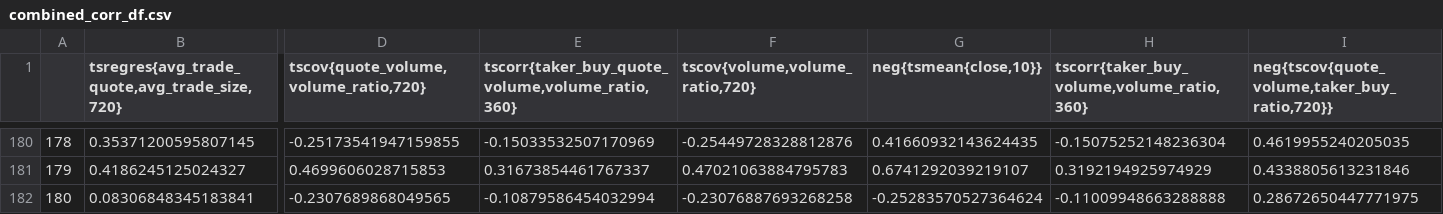
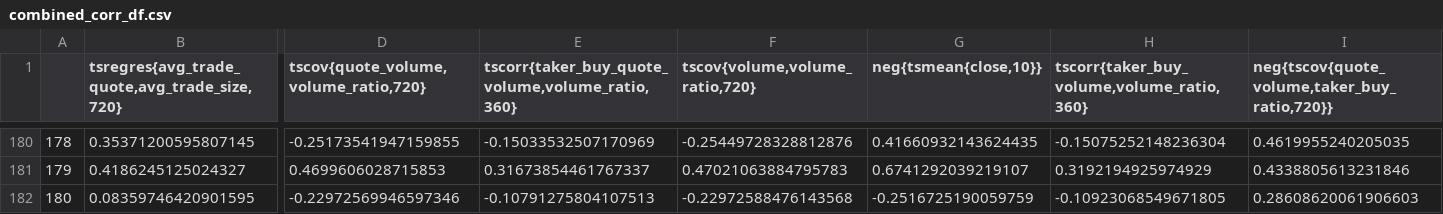
Before and after one commit to Steph-hhhhh/factor_dashboard, a CSV file: combined_corr_df.csv, drawn as a sheet; only a part is shown, gaps mark what is left out; the diff covers the shown part only; the diff names each change by its address in the sheet, - before the commit and + after, or states it on an @@ line.

Commit message:
Auto update signal data - 2025-08-29 00:48:52

```diff
--- a/combined_corr_df.csv
+++ b/combined_corr_df.csv
-B182: 0.08306848345183841
+B182: 0.08359746420901595
-D182: -0.2307689868049565
+D182: -0.22972569946597346
-E182: -0.10879586454032994
+E182: -0.10791275804107513
-F182 (tscov{volume,volume_ratio,720}): -0.23076887693268258
+F182 (tscov{volume,volume_ratio,720}): -0.22972588476143568
-G182 (neg{tsmean{close,10}}): -0.25283570527364624
+G182 (neg{tsmean{close,10}}): -0.2516725190059759
-H182: -0.11009948663288888
+H182: -0.10923068549671805
-I182: 0.28672650447771975
+I182: 0.28608620061906603
```
Also changed, not shown: 1 edited cell elsewhere in this file.
